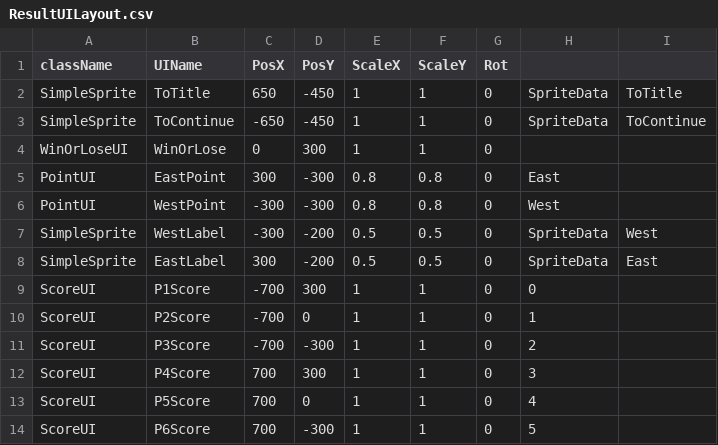
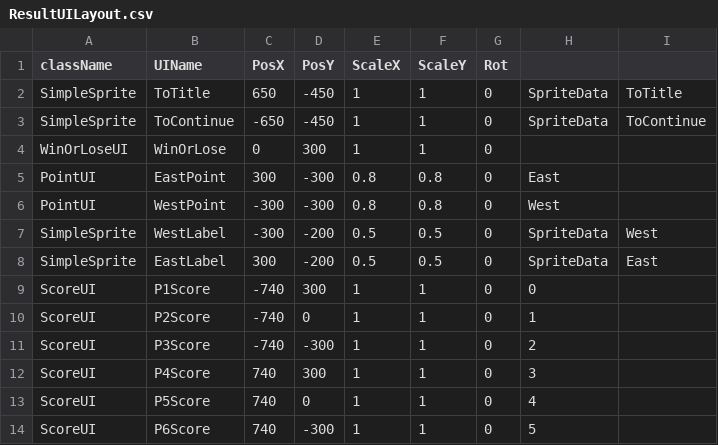
Before and after one commit to Maru40/HideRecovery, a CSV file: HideRecovery/media/MapDatas/ResultUILayout.csv, drawn as a sheet.

```diff
--- a/HideRecovery/media/MapDatas/ResultUILayout.csv
+++ b/HideRecovery/media/MapDatas/ResultUILayout.csv
@@ -8,7 +8,7 @@ SimpleSprite,WestLabel,-300,-200,0.5,0.5,0,SpriteData,West
 SimpleSprite,EastLabel,300,-200,0.5,0.5,0,SpriteData,East
-ScoreUI,P1Score,-700,300,1,1,0,0,
-ScoreUI,P2Score,-700,0,1,1,0,1,
-ScoreUI,P3Score,-700,-300,1,1,0,2,
-ScoreUI,P4Score,700,300,1,1,0,3,
-ScoreUI,P5Score,700,0,1,1,0,4,
-ScoreUI,P6Score,700,-300,1,1,0,5,
+ScoreUI,P1Score,-740,300,1,1,0,0,
+ScoreUI,P2Score,-740,0,1,1,0,1,
+ScoreUI,P3Score,-740,-300,1,1,0,2,
+ScoreUI,P4Score,740,300,1,1,0,3,
+ScoreUI,P5Score,740,0,1,1,0,4,
+ScoreUI,P6Score,740,-300,1,1,0,5,
```
Also changed, not shown: HideRecovery/media/CSVDatas/ScoreUILayout.csv, 2 other files.
